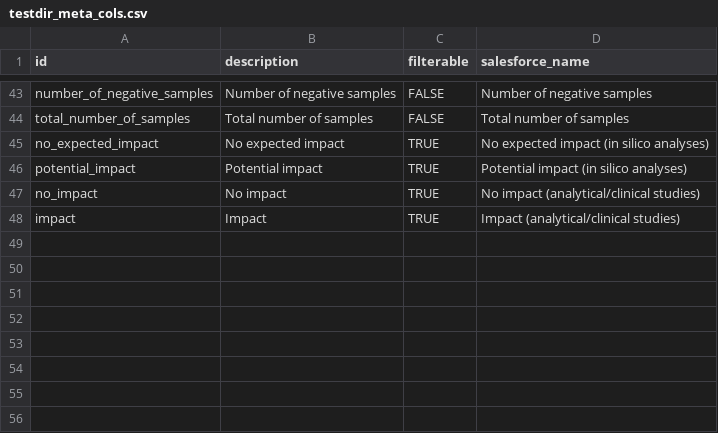
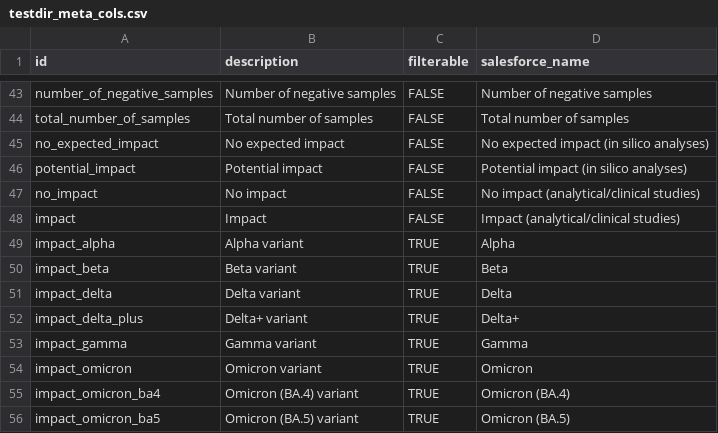
Before and after one commit to finddx/FINDtestdirData, a CSV file: data/covid19/testdir_meta_cols.csv, drawn as a sheet; only a part is shown, gaps mark what is left out.

Commit message:
Add impact variants in metacols

```diff
--- a/data/covid19/testdir_meta_cols.csv
+++ b/data/covid19/testdir_meta_cols.csv
@@ -44,5 +44,13 @@ number_of_negative_samples,Number of negative samples,FALSE,Number of negative s
 total_number_of_samples,Total number of samples,FALSE,Total number of samples
-no_expected_impact,No expected impact,TRUE,No expected impact (in silico analyses)
-potential_impact,Potential impact,TRUE,Potential impact (in silico analyses)
-no_impact,No impact,TRUE,No impact (analytical/clinical studies)
-impact,Impact,TRUE,Impact (analytical/clinical studies)
+no_expected_impact,No expected impact,FALSE,No expected impact (in silico analyses)
+potential_impact,Potential impact,FALSE,Potential impact (in silico analyses)
+no_impact,No impact,FALSE,No impact (analytical/clinical studies)
+impact,Impact,FALSE,Impact (analytical/clinical studies)
+impact_alpha,Alpha variant,TRUE,Alpha
+impact_beta,Beta variant,TRUE,Beta
+impact_delta,Delta variant,TRUE,Delta
+impact_delta_plus,Delta+ variant,TRUE,Delta+
+impact_gamma,Gamma variant,TRUE,Gamma
+impact_omicron,Omicron variant,TRUE,Omicron
+impact_omicron_ba4,Omicron (BA.4) variant,TRUE,Omicron (BA.4)
+impact_omicron_ba5,Omicron (BA.5) variant,TRUE,Omicron (BA.5)
```
